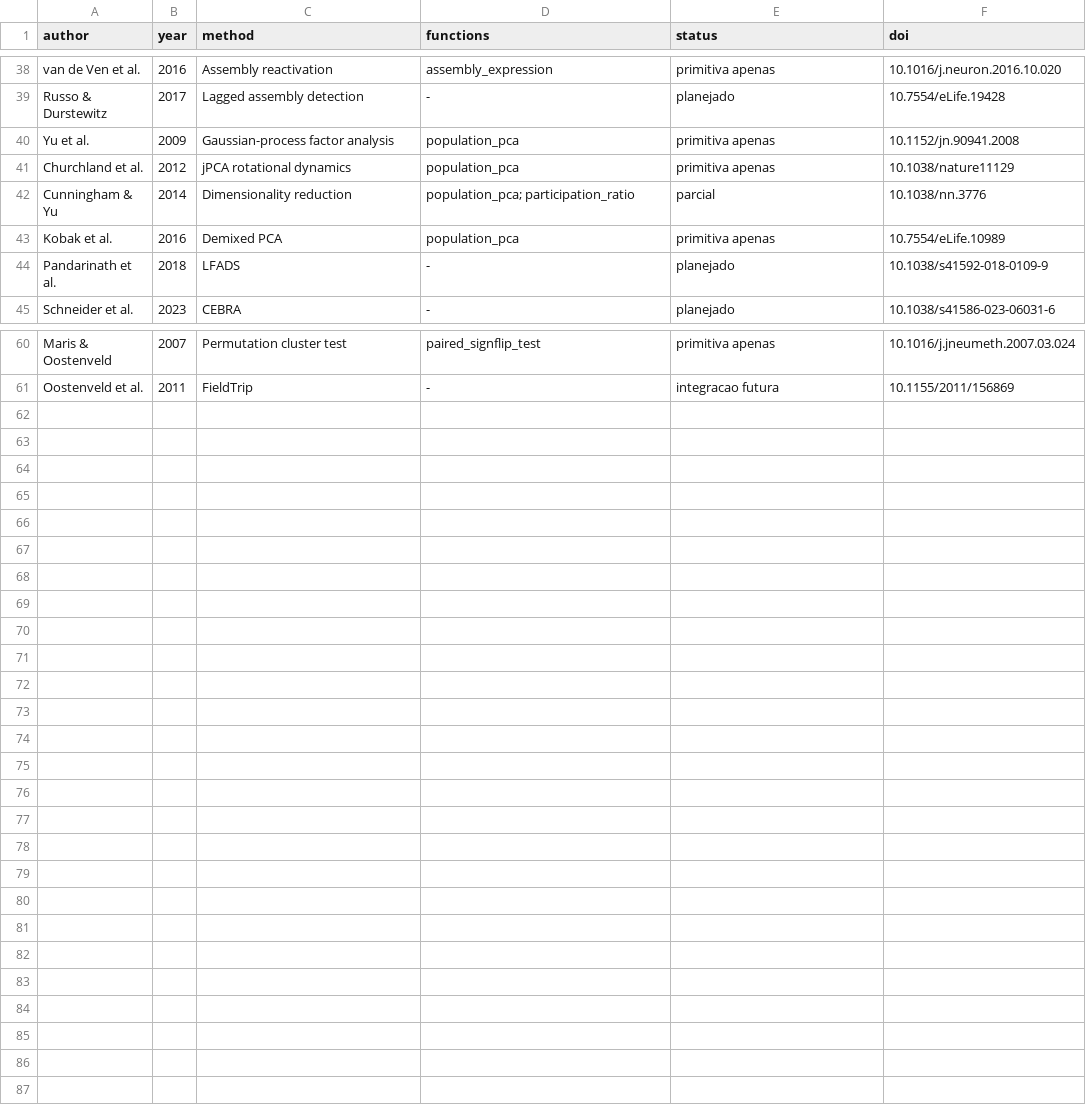
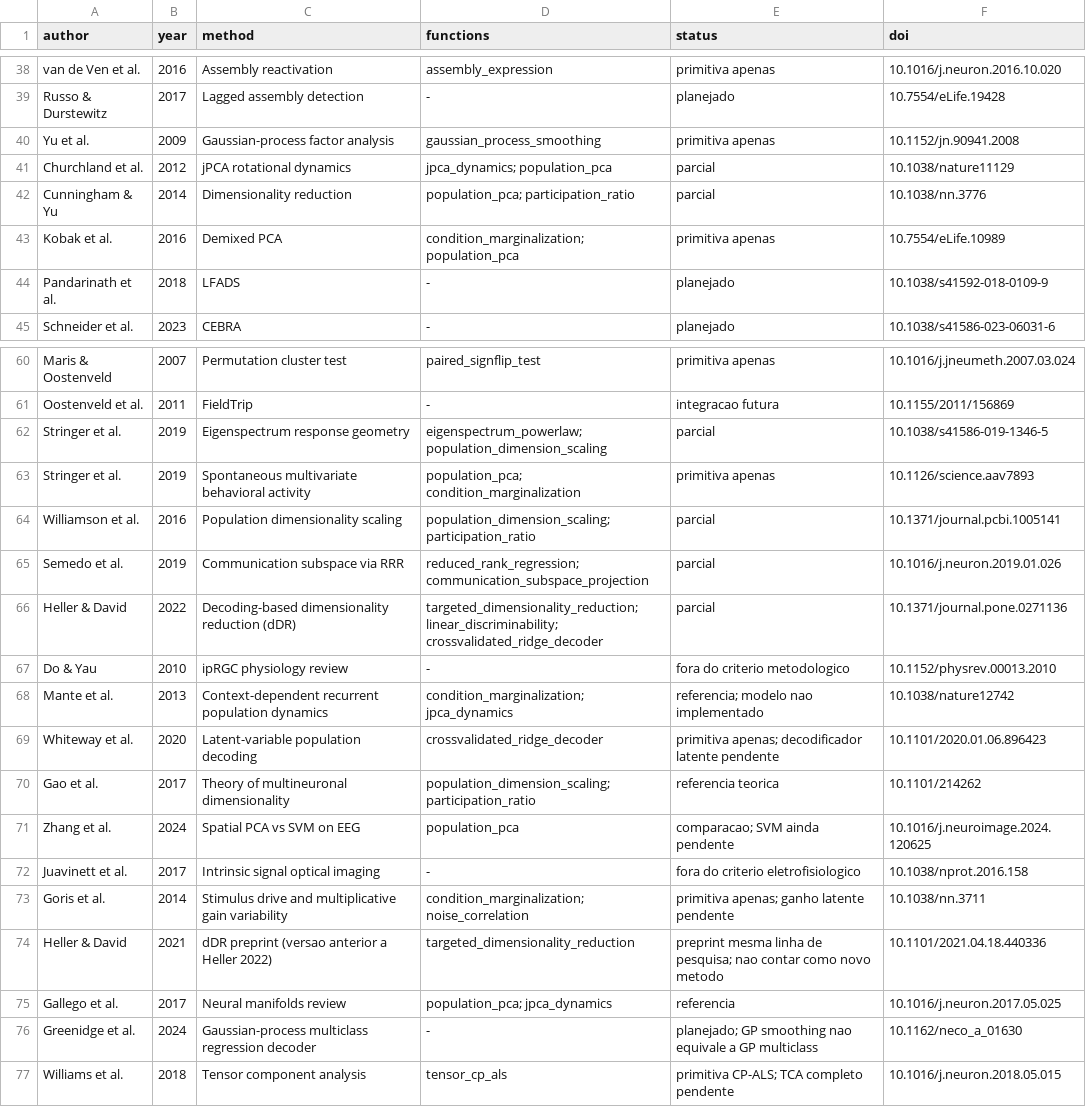
Before and after one commit to ze-gois/paper_con2phys, a TSV file: arsenal/METHODS.tsv, drawn as a sheet; only a part is shown, gaps mark what is left out.

Commit message:
docs(arsenal): curate 20 population references and add verified method mappings

```diff
--- a/arsenal/METHODS.tsv
+++ b/arsenal/METHODS.tsv
@@ -39,6 +39,6 @@ van de Ven et al.	2016	Assembly reactivation	assembly_expression	primitiva apena
 Russo & Durstewitz	2017	Lagged assembly detection	-	planejado	10.7554/eLife.19428
-Yu et al.	2009	Gaussian-process factor analysis	population_pca	primitiva apenas	10.1152/jn.90941.2008
-Churchland et al.	2012	jPCA rotational dynamics	population_pca	primitiva apenas	10.1038/nature11129
+Yu et al.	2009	Gaussian-process factor analysis	gaussian_process_smoothing	primitiva apenas	10.1152/jn.90941.2008
+Churchland et al.	2012	jPCA rotational dynamics	jpca_dynamics; population_pca	parcial	10.1038/nature11129
 Cunningham & Yu	2014	Dimensionality reduction	population_pca; participation_ratio	parcial	10.1038/nn.3776
-Kobak et al.	2016	Demixed PCA	population_pca	primitiva apenas	10.7554/eLife.10989
+Kobak et al.	2016	Demixed PCA	condition_marginalization; population_pca	primitiva apenas	10.7554/eLife.10989
 Pandarinath et al.	2018	LFADS	-	planejado	10.1038/s41592-018-0109-9
@@ -61 +61,17 @@ Maris & Oostenveld	2007	Permutation cluster test	paired_signflip_test	primitiva
 Oostenveld et al.	2011	FieldTrip	-	integracao futura	10.1155/2011/156869
+Stringer et al.	2019	Eigenspectrum response geometry	eigenspectrum_powerlaw; population_dimension_scaling	parcial	10.1038/s41586-019-1346-5
+Stringer et al.	2019	Spontaneous multivariate behavioral activity	population_pca; condition_marginalization	primitiva apenas	10.1126/science.aav7893
+Williamson et al.	2016	Population dimensionality scaling	population_dimension_scaling; participation_ratio	parcial	10.1371/journal.pcbi.1005141
+Semedo et al.	2019	Communication subspace via RRR	reduced_rank_regression; communication_subspace_projection	parcial	10.1016/j.neuron.2019.01.026
+Heller & David	2022	Decoding-based dimensionality reduction (dDR)	targeted_dimensionality_reduction; linear_discriminability; crossvalidated_ridge_decoder	parcial	10.1371/journal.pone.0271136
+Do & Yau	2010	ipRGC physiology review	-	fora do criterio metodologico	10.1152/physrev.00013.2010
+Mante et al.	2013	Context-dependent recurrent population dynamics	condition_marginalization; jpca_dynamics	referencia; modelo nao implementado	10.1038/nature12742
+Whiteway et al.	2020	Latent-variable population decoding	crossvalidated_ridge_decoder	primitiva apenas; decodificador latente pendente	10.1101/2020.01.06.896423
+Gao et al.	2017	Theory of multineuronal dimensionality	population_dimension_scaling; participation_ratio	referencia teorica	10.1101/214262
+Zhang et al.	2024	Spatial PCA vs SVM on EEG	population_pca	comparacao; SVM ainda pendente	10.1016/j.neuroimage.2024.120625
+Juavinett et al.	2017	Intrinsic signal optical imaging	-	fora do criterio eletrofisiologico	10.1038/nprot.2016.158
+Goris et al.	2014	Stimulus drive and multiplicative gain variability	condition_marginalization; noise_correlation	primitiva apenas; ganho latente pendente	10.1038/nn.3711
+Heller & David	2021	dDR preprint (versao anterior a Heller 2022)	targeted_dimensionality_reduction	preprint mesma linha de pesquisa; nao contar como novo metodo	10.1101/2021.04.18.440336
+Gallego et al.	2017	Neural manifolds review	population_pca; jpca_dynamics	referencia	10.1016/j.neuron.2017.05.025
+Greenidge et al.	2024	Gaussian-process multiclass regression decoder	-	planejado; GP smoothing nao equivale a GP multiclass	10.1162/neco_a_01630
+Williams et al.	2018	Tensor component analysis	tensor_cp_als	primitiva CP-ALS; TCA completo pendente	10.1016/j.neuron.2018.05.015
```
